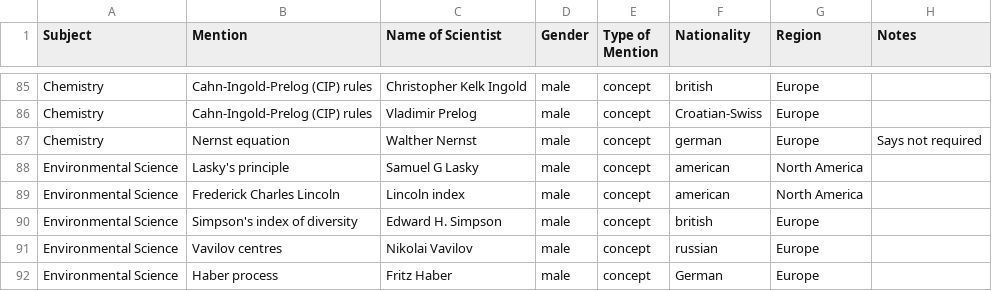
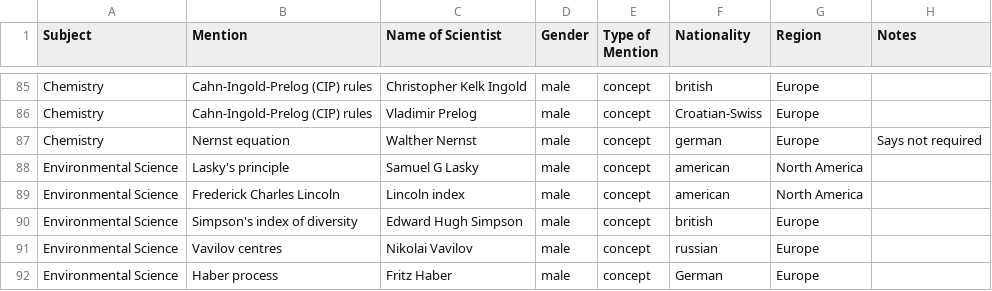
Before and after one commit to cookehmh/IncludeHerUK, a CSV file: A_Level/AQA.csv, drawn as a sheet; only a part is shown, gaps mark what is left out.

```diff
--- a/A_Level/AQA.csv
+++ b/A_Level/AQA.csv
@@ -89,3 +89,3 @@ Environmental Science,Lasky's principle,Samuel G Lasky,male,concept,american,Nor
 Environmental Science,Frederick Charles Lincoln, Lincoln index,male,concept,american,North America,
-Environmental Science,Simpson's index of diversity,Edward H. Simpson ,male,concept,british,Europe,
+Environmental Science,Simpson's index of diversity,Edward Hugh Simpson ,male,concept,british,Europe,
 Environmental Science,Vavilov centres,Nikolai Vavilov,male,concept,russian,Europe,
```
Also changed, not shown: A_Level/CCEA.csv, A_Level/Edexcel.csv, 37 other files.
